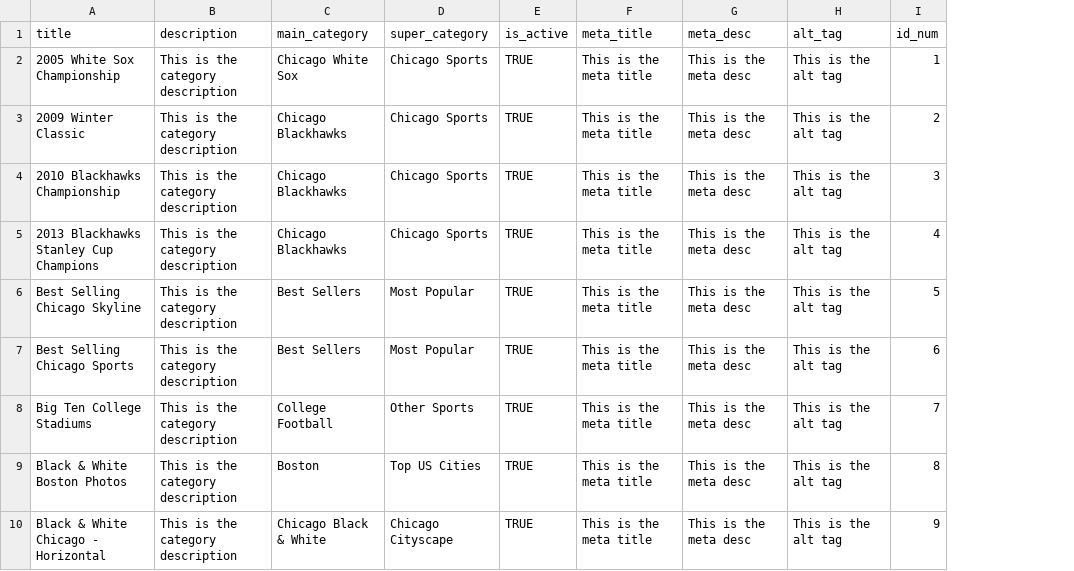
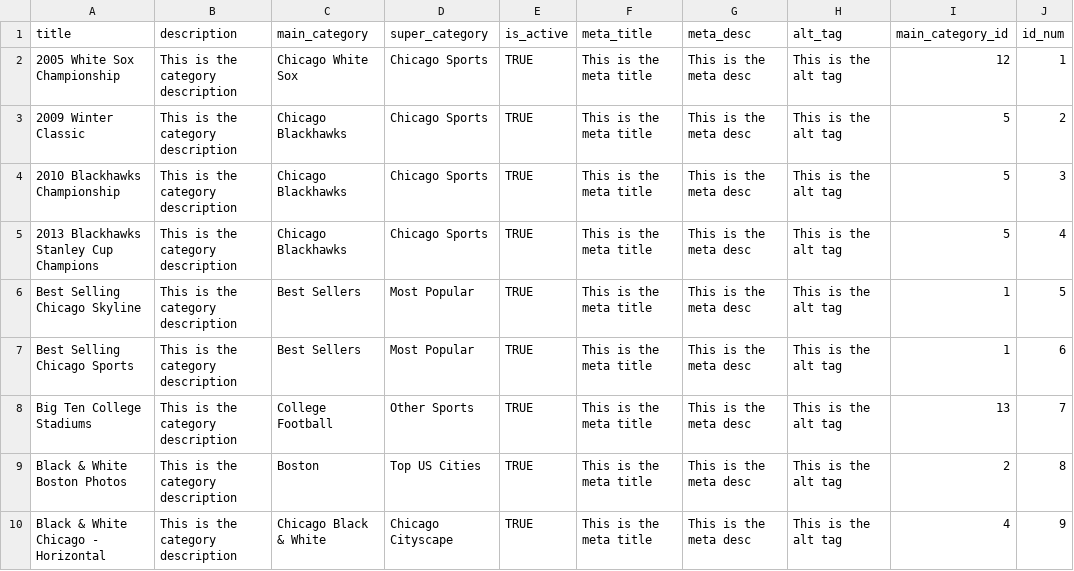
Before and after one commit to jhorsch/horschgallery2, a CSV file: lib/assets/Category.csv, drawn as a sheet; only a part is shown; the diff names each change by its address in the sheet, - before the commit and + after, or states it on an @@ line.

```diff
--- a/lib/assets/Category.csv
+++ b/lib/assets/Category.csv
+column I (main_category_id), rows 2-10: 12 | 5 | 5 | 5 | 1 | 1 | 13 | 2 | 4
```
Also changed, not shown: lib/assets/MainCategory.csv, lib/assets/Photo.csv, 7 other files.
